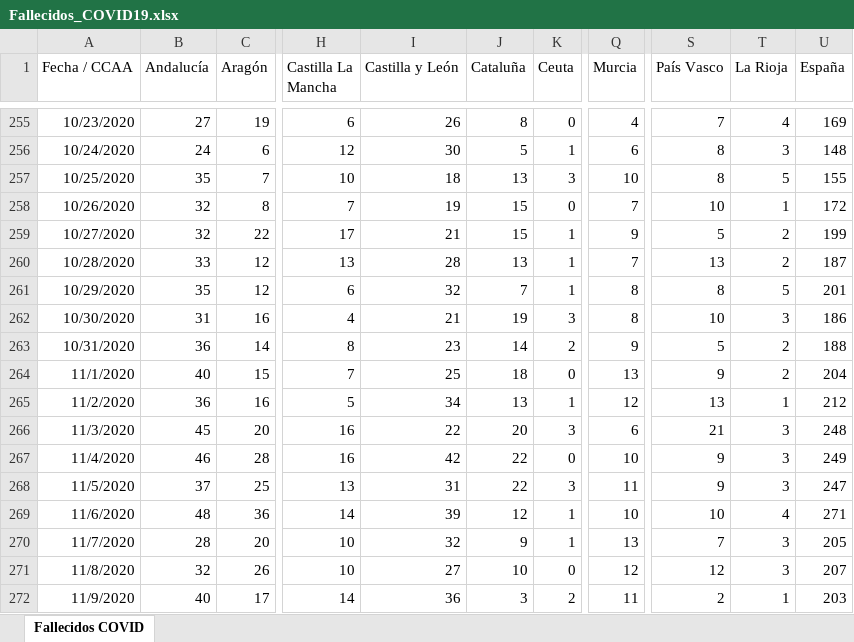
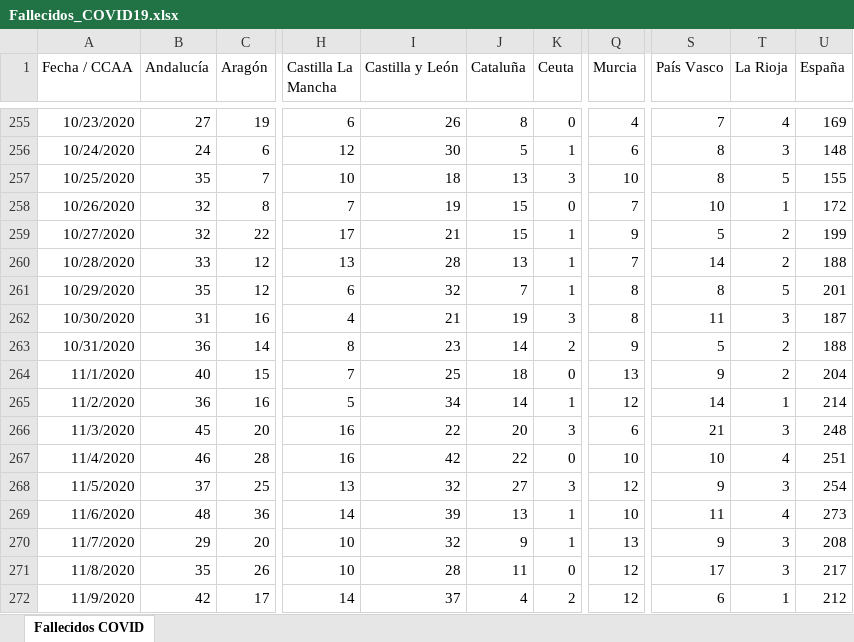
Before and after one commit to svavassori/covid-19-spain, an Excel workbook: csv/Fallecidos_COVID19.xlsx, sheet Fallecidos COVID, drawn as a sheet; only a part is shown, gaps mark what is left out; values as stored, in another font and other column widths than the file's, no borders; the diff covers the shown part only; the diff names each change by its address in the sheet, - before the commit and + after, or states it on an @@ line.

```diff
--- a/csv/Fallecidos_COVID19.xlsx (sheet Fallecidos COVID)
+++ b/csv/Fallecidos_COVID19.xlsx (sheet Fallecidos COVID)
-S260 (País Vasco): 13
+S260 (País Vasco): 14
-U260 (España): 187
+U260 (España): 188
-S262 (País Vasco): 10
+S262 (País Vasco): 11
-U262 (España): 186
+U262 (España): 187
-J265 (Cataluña): 13
+J265 (Cataluña): 14
-S265 (País Vasco): 13
+S265 (País Vasco): 14
-U265 (España): 212
+U265 (España): 214
-S267 (País Vasco): 9
+S267 (País Vasco): 10
-T267 (La Rioja): 3
+T267 (La Rioja): 4
-U267 (España): 249
+U267 (España): 251
-I268 (Castilla y León): 31
+I268 (Castilla y León): 32
-J268 (Cataluña): 22
+J268 (Cataluña): 27
-Q268 (Murcia): 11
+Q268 (Murcia): 12
-U268 (España): 247
+U268 (España): 254
-J269 (Cataluña): 12
+J269 (Cataluña): 13
-S269 (País Vasco): 10
+S269 (País Vasco): 11
-U269 (España): 271
+U269 (España): 273
-B270 (Andalucía): 28
+B270 (Andalucía): 29
-S270 (País Vasco): 7
+S270 (País Vasco): 9
-U270 (España): 205
+U270 (España): 208
-B271 (Andalucía): 32
+B271 (Andalucía): 35
-I271 (Castilla y León): 27
+I271 (Castilla y León): 28
-J271 (Cataluña): 10
+J271 (Cataluña): 11
-S271 (País Vasco): 12
+S271 (País Vasco): 17
-U271 (España): 207
+U271 (España): 217
-B272 (Andalucía): 40
+B272 (Andalucía): 42
-I272 (Castilla y León): 36
+I272 (Castilla y León): 37
-J272 (Cataluña): 3
+J272 (Cataluña): 4
-Q272 (Murcia): 11
+Q272 (Murcia): 12
-S272 (País Vasco): 2
+S272 (País Vasco): 6
-U272 (España): 203
+U272 (España): 212
```
Also changed, not shown: 1 added row and 88 edited cells elsewhere in this sheet, 5 other files.
